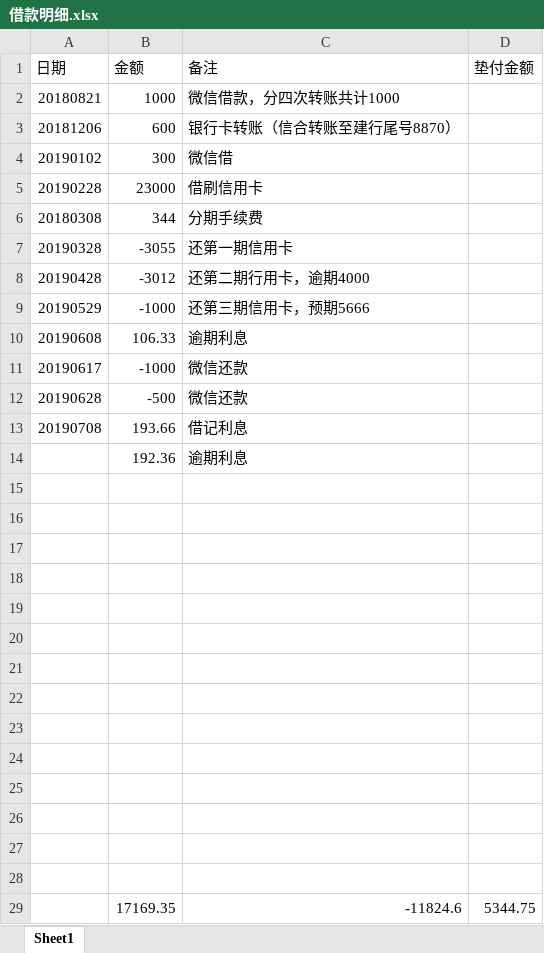
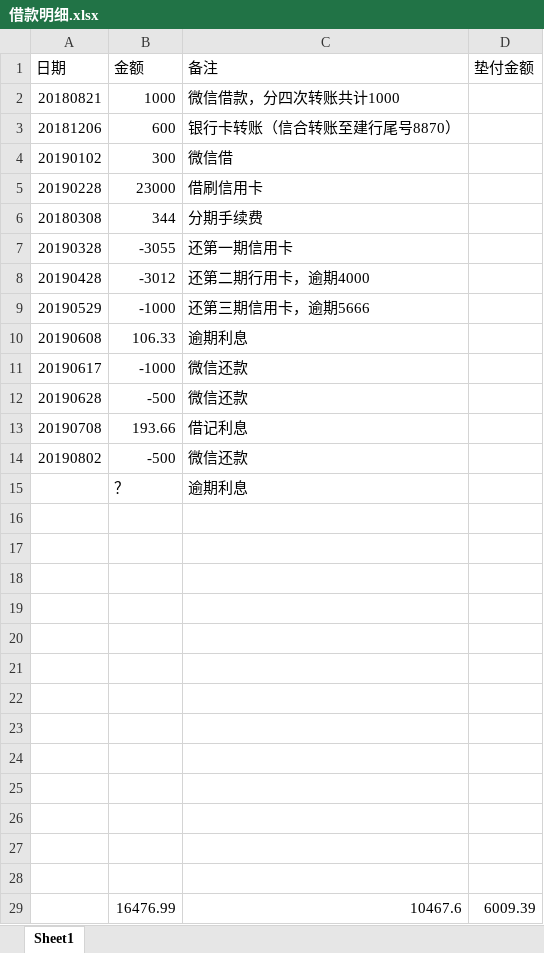
Before and after one commit to leitianjin/calc, an Excel workbook: 借款明细.xlsx, sheet Sheet1, drawn as a sheet; values as stored, in another font and other column widths than the file's, no borders; charts and pictures not drawn; removed rows and columns are numbered as before the commit, all else as after; the diff names each change by its address in the sheet, - before the commit and + after, or states it on an @@ line.

```diff
--- a/借款明细.xlsx (sheet Sheet1)
+++ b/借款明细.xlsx (sheet Sheet1)
-C9 (备注): 还第三期信用卡，预期5666
+C9 (备注): 还第三期信用卡，逾期5666
-row 14:  | 192.36 | 逾期利息
+row 14: 20190802 | -500 | 微信还款
+row 15:  | ？ | 逾期利息
-row 29: (empty)
+row 29:  | 16476.99 | 10467.6 | 6009.39
-row 29:  | 17169.35 | -11824.6 | 5344.75
```
Also changed, not shown: charts or pictures, a.xlsx.
